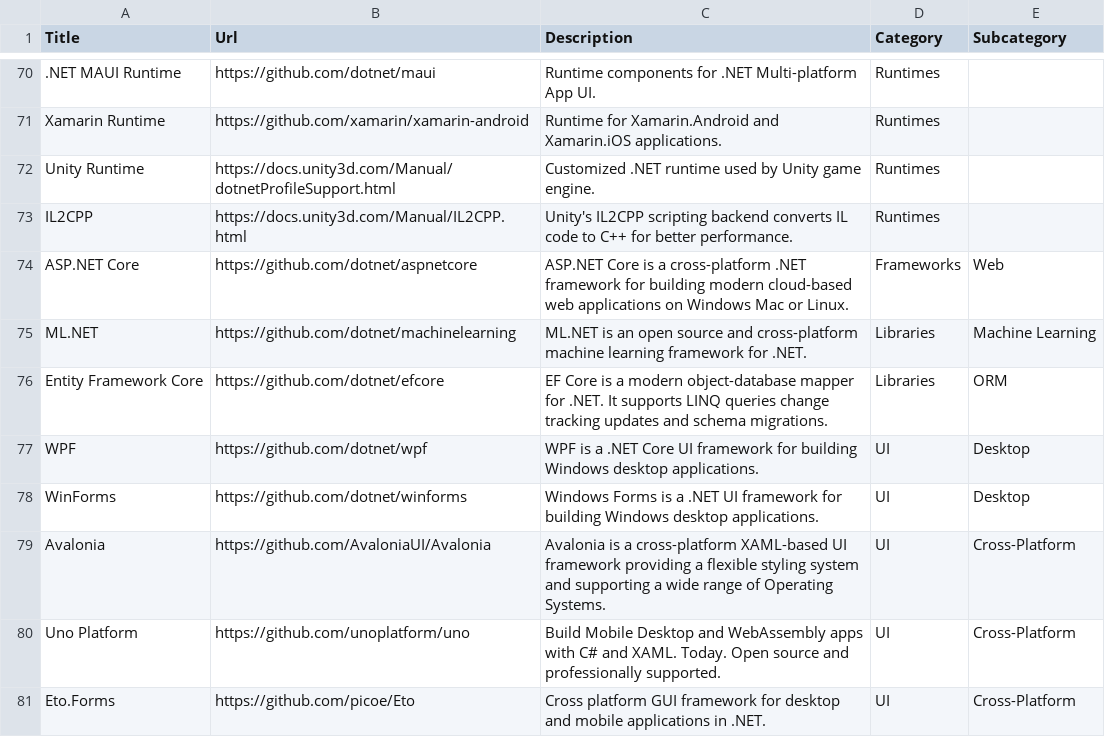
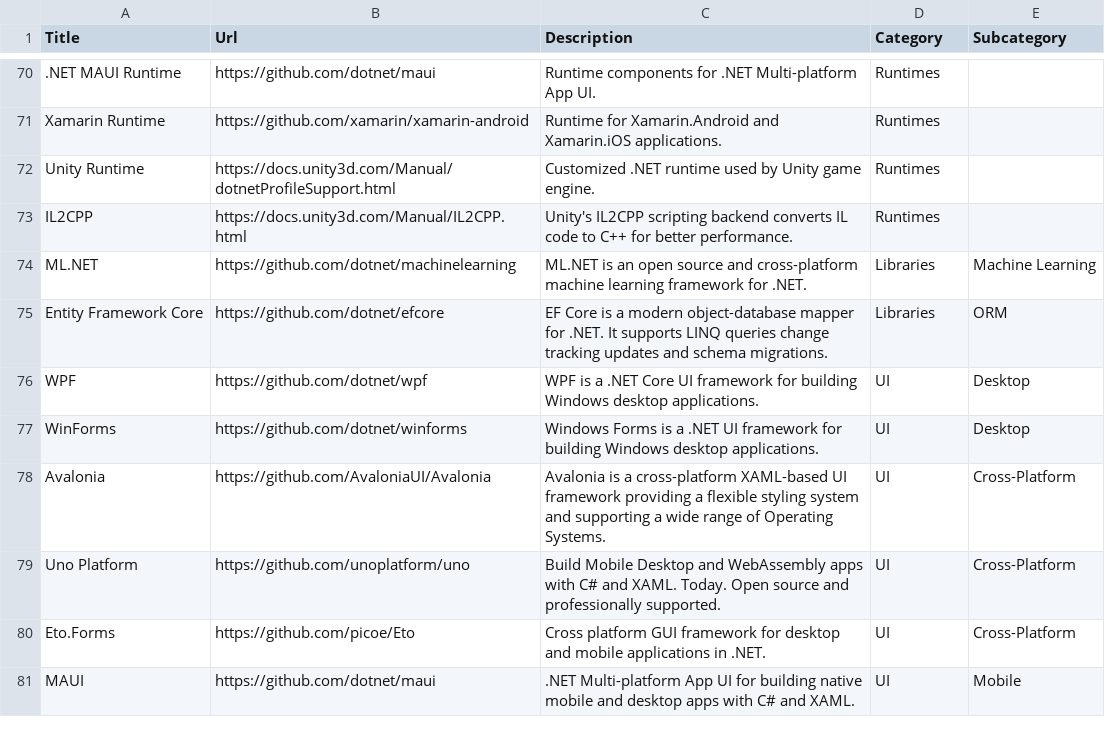
Before and after one commit to aloneguid/awesome-dotnet, a CSV file: links.csv, drawn as a sheet; only a part is shown, gaps mark what is left out; the shorter side is filled out with more unchanged rows.

Commit message:
remove ASP.NET Core entry from links.csv

```diff
--- a/links.csv
+++ b/links.csv
@@ -73,3 +73,2 @@ Unity Runtime,https://docs.unity3d.com/Manual/dotnetProfileSupport.html,Customiz
 IL2CPP,https://docs.unity3d.com/Manual/IL2CPP.html,Unity's IL2CPP scripting backend converts IL code to C++ for better performance.,Runtimes,
-ASP.NET Core,https://github.com/dotnet/aspnetcore,ASP.NET Core is a cross-platform .NET framework for building modern cloud-based web applications on Windows Mac or Linux.,Frameworks,Web
 ML.NET,https://github.com/dotnet/machinelearning,ML.NET is an open source and cross-platform machine learning framework for .NET.,Libraries,Machine Learning
```
